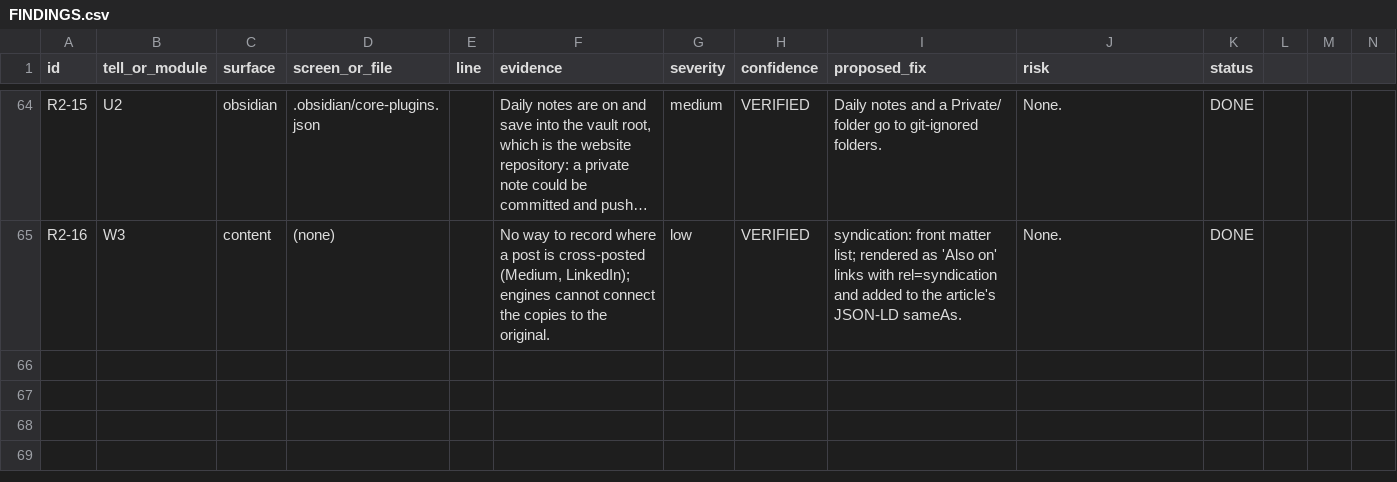
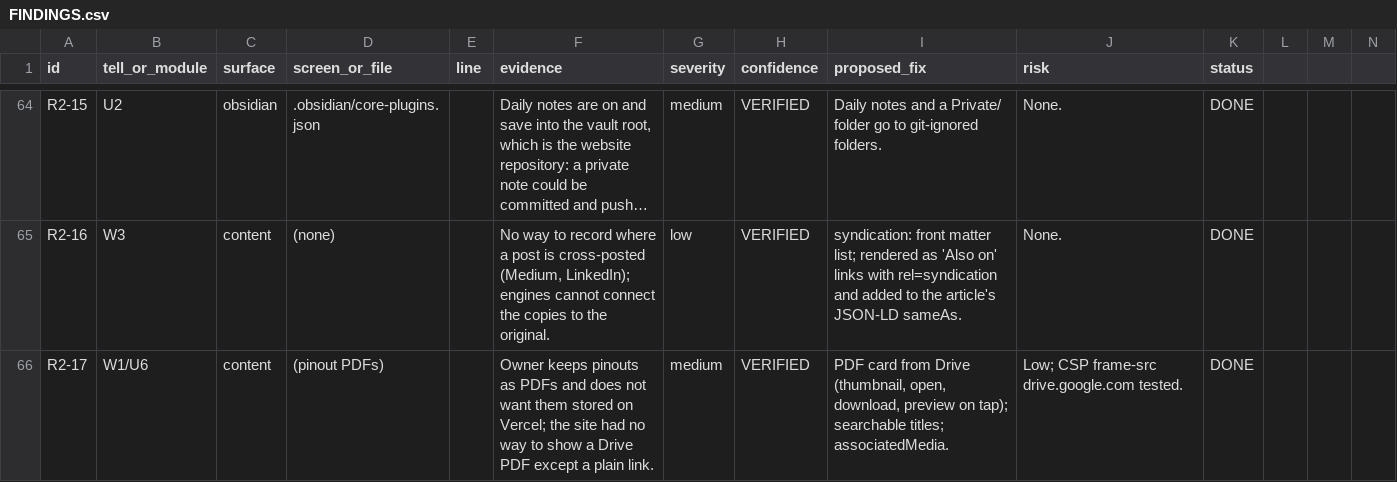
Before and after one commit to mmanuelubah/MindOnChain, a CSV file: docs/audit/FINDINGS.csv, drawn as a sheet; only a part is shown, gaps mark what is left out; long unchanged cells end in …; the diff names each change by its address in the sheet, - before the commit and + after, or states it on an @@ line.

```diff
--- a/docs/audit/FINDINGS.csv
+++ b/docs/audit/FINDINGS.csv
+row 66: R2-17 | W1/U6 | content | (pinout PDFs) |  | Owner keeps pinouts as PDFs and does not want them stored on Vercel; the site had no way to show a Drive PDF except a plain link. | medium | VERIFIED | PDF card from Drive (thumbnail, open, download, preview on tap); searchable titles; associatedMedia. | Low; CSP frame-src drive.google.com tested. | DONE
```
Also changed, not shown: 1 other file.
